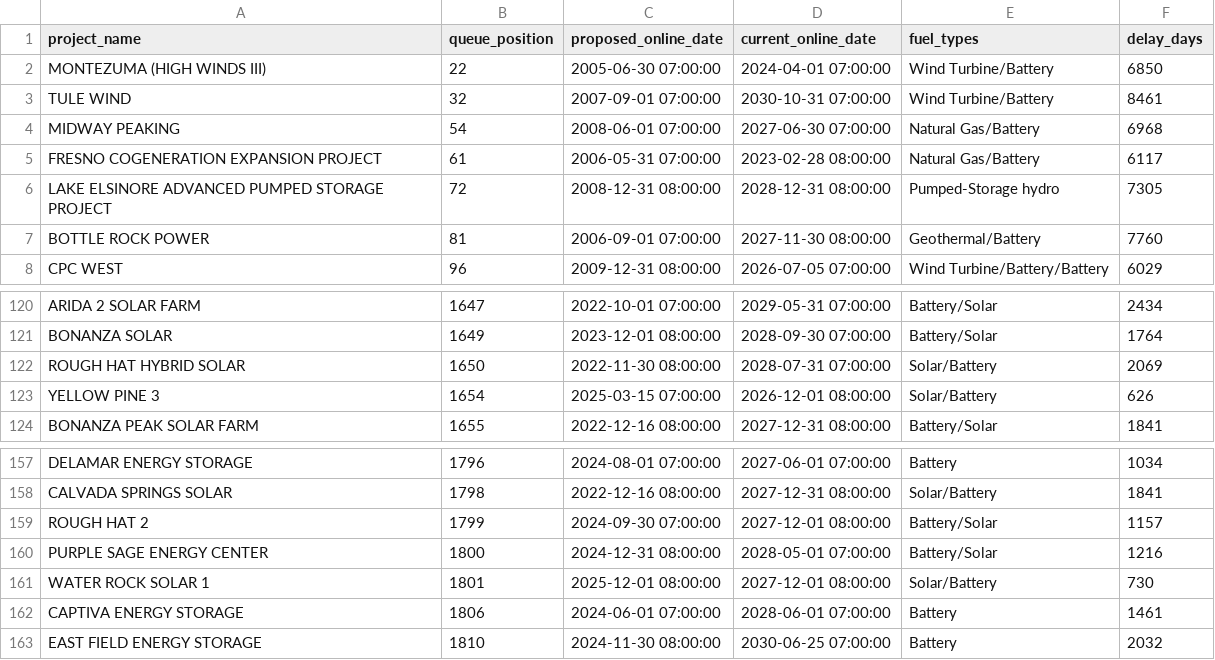
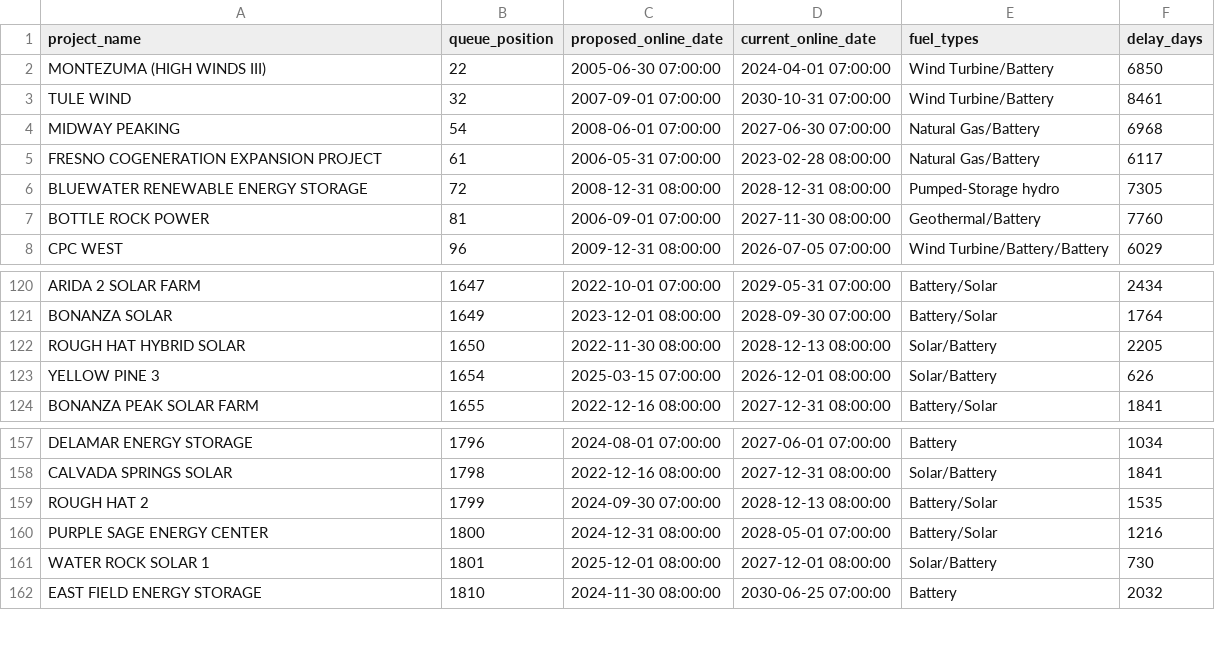
Before and after one commit to gkumarg/caiso-queue, a CSV file: reports/project_timeline_delays.csv, drawn as a sheet; only a part is shown, gaps mark what is left out.

```diff
--- a/reports/project_timeline_delays.csv
+++ b/reports/project_timeline_delays.csv
@@ -5,3 +5,3 @@ MIDWAY PEAKING,54,2008-06-01 07:00:00,2027-06-30 07:00:00,Natural Gas/Battery,69
 FRESNO COGENERATION EXPANSION PROJECT,61,2006-05-31 07:00:00,2023-02-28 08:00:00,Natural Gas/Battery,6117
-LAKE ELSINORE ADVANCED PUMPED STORAGE PROJECT,72,2008-12-31 08:00:00,2028-12-31 08:00:00,Pumped-Storage hydro,7305
+BLUEWATER RENEWABLE ENERGY STORAGE,72,2008-12-31 08:00:00,2028-12-31 08:00:00,Pumped-Storage hydro,7305
 BOTTLE ROCK POWER,81,2006-09-01 07:00:00,2027-11-30 08:00:00,Geothermal/Battery,7760
@@ -121,3 +121,3 @@ ARIDA 2 SOLAR FARM,1647,2022-10-01 07:00:00,2029-05-31 07:00:00,Battery/Solar,24
 BONANZA SOLAR,1649,2023-12-01 08:00:00,2028-09-30 07:00:00,Battery/Solar,1764
-ROUGH HAT HYBRID SOLAR,1650,2022-11-30 08:00:00,2028-07-31 07:00:00,Solar/Battery,2069
+ROUGH HAT HYBRID SOLAR,1650,2022-11-30 08:00:00,2028-12-13 08:00:00,Solar/Battery,2205
 YELLOW PINE 3,1654,2025-03-15 07:00:00,2026-12-01 08:00:00,Solar/Battery,626
@@ -158,6 +158,5 @@ DELAMAR ENERGY STORAGE,1796,2024-08-01 07:00:00,2027-06-01 07:00:00,Battery,1034
 CALVADA SPRINGS SOLAR,1798,2022-12-16 08:00:00,2027-12-31 08:00:00,Solar/Battery,1841
-ROUGH HAT 2,1799,2024-09-30 07:00:00,2027-12-01 08:00:00,Battery/Solar,1157
+ROUGH HAT 2,1799,2024-09-30 07:00:00,2028-12-13 08:00:00,Battery/Solar,1535
 PURPLE SAGE ENERGY CENTER,1800,2024-12-31 08:00:00,2028-05-01 07:00:00,Battery/Solar,1216
 WATER ROCK SOLAR 1,1801,2025-12-01 08:00:00,2027-12-01 08:00:00,Solar/Battery,730
-CAPTIVA ENERGY STORAGE,1806,2024-06-01 07:00:00,2028-06-01 07:00:00,Battery,1461
 EAST FIELD ENERGY STORAGE,1810,2024-11-30 08:00:00,2030-06-25 07:00:00,Battery,2032
```
Also changed, not shown: reports/capacity_by_fuel.csv, reports/timeline_delay_by_fuel.csv, 9 other files.
